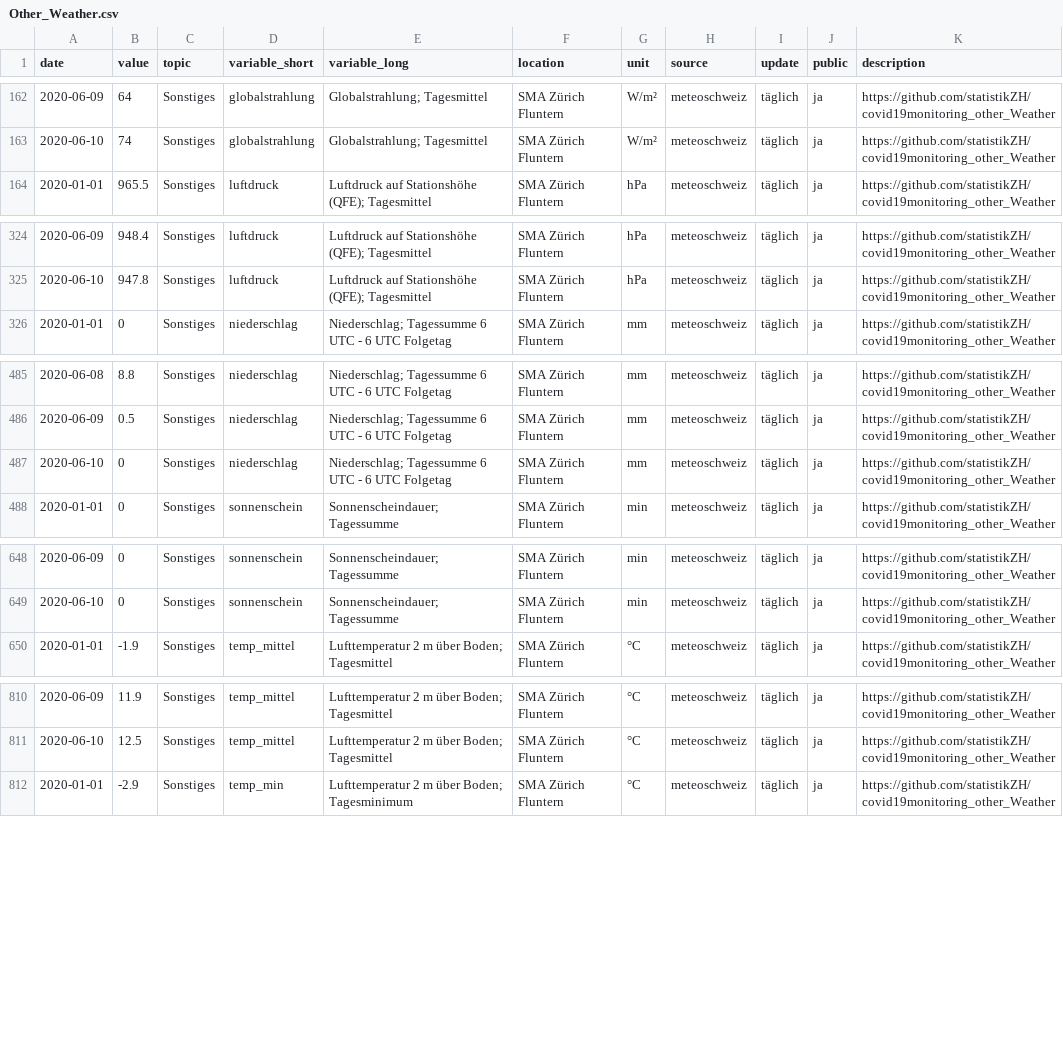
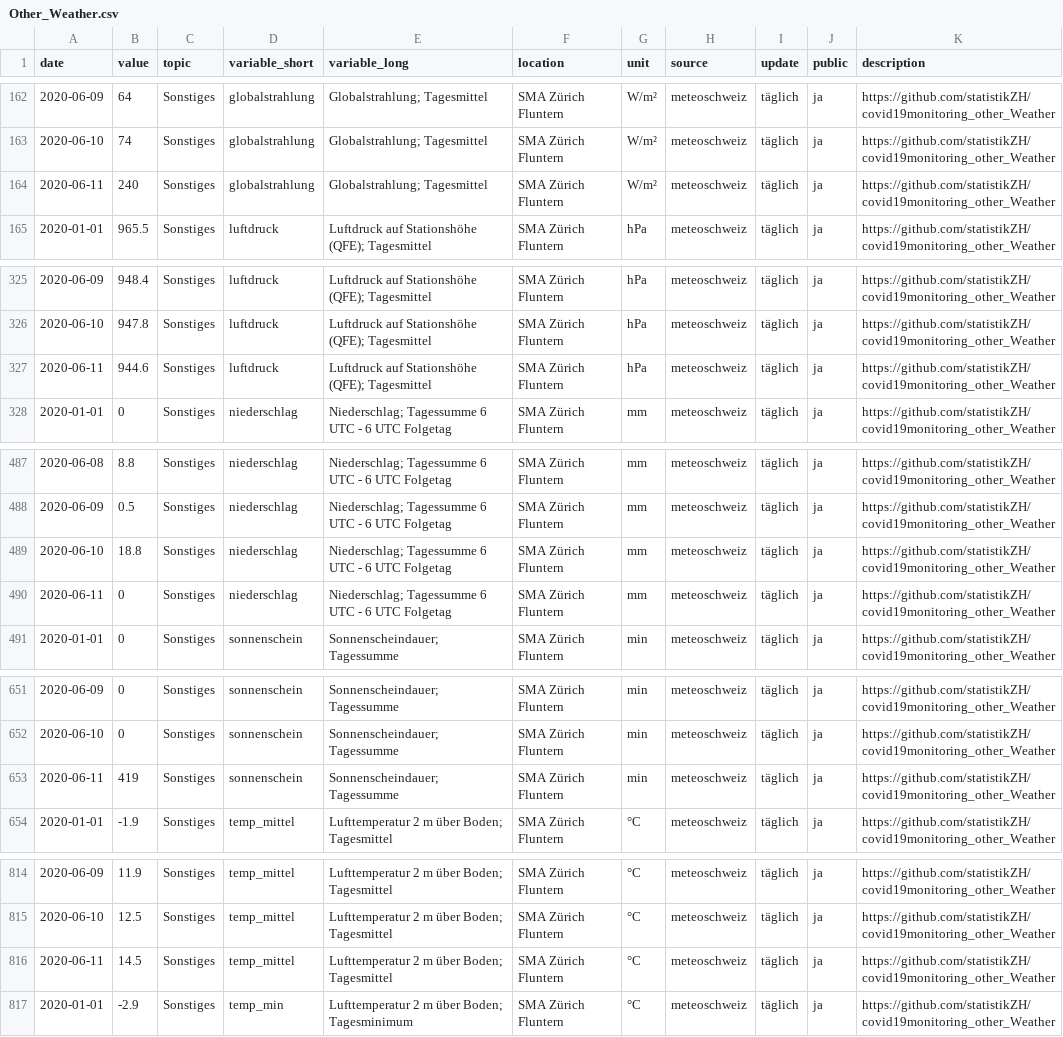
Before and after one commit to statistikZH/covid19monitoring_other_Weather, a CSV file: Other_Weather.csv, drawn as a sheet; only a part is shown, gaps mark what is left out; the diff covers the shown part only.

Commit message:
12.6.

```diff
--- a/Other_Weather.csv
+++ b/Other_Weather.csv
@@ -163,2 +163,3 @@
 2020-06-10,74,"Sonstiges","globalstrahlung","Globalstrahlung; Tagesmittel","SMA Zürich Fluntern","W/m²","meteoschweiz","täglich","ja","https://github.com/statistikZH/covid19monitoring_other_Weather"
+2020-06-11,240,"Sonstiges","globalstrahlung","Globalstrahlung; Tagesmittel","SMA Zürich Fluntern","W/m²","meteoschweiz","täglich","ja","https://github.com/statistikZH/covid19monitoring_other_Weather"
 2020-01-01,965.5,"Sonstiges","luftdruck","Luftdruck auf Stationshöhe (QFE); Tagesmittel","SMA Zürich Fluntern","hPa","meteoschweiz","täglich","ja","https://github.com/statistikZH/covid19monitoring_other_Weather"
@@ -325,2 +326,3 @@
 2020-06-10,947.8,"Sonstiges","luftdruck","Luftdruck auf Stationshöhe (QFE); Tagesmittel","SMA Zürich Fluntern","hPa","meteoschweiz","täglich","ja","https://github.com/statistikZH/covid19monitoring_other_Weather"
+2020-06-11,944.6,"Sonstiges","luftdruck","Luftdruck auf Stationshöhe (QFE); Tagesmittel","SMA Zürich Fluntern","hPa","meteoschweiz","täglich","ja","https://github.com/statistikZH/covid19monitoring_other_Weather"
 2020-01-01,0,"Sonstiges","niederschlag","Niederschlag; Tagessumme 6 UTC - 6 UTC Folgetag","SMA Zürich Fluntern","mm","meteoschweiz","täglich","ja","https://github.com/statistikZH/covid19monitoring_other_Weather"
@@ -486,3 +488,4 @@
 2020-06-09,0.5,"Sonstiges","niederschlag","Niederschlag; Tagessumme 6 UTC - 6 UTC Folgetag","SMA Zürich Fluntern","mm","meteoschweiz","täglich","ja","https://github.com/statistikZH/covid19monitoring_other_Weather"
-2020-06-10,0,"Sonstiges","niederschlag","Niederschlag; Tagessumme 6 UTC - 6 UTC Folgetag","SMA Zürich Fluntern","mm","meteoschweiz","täglich","ja","https://github.com/statistikZH/covid19monitoring_other_Weather"
+2020-06-10,18.8,"Sonstiges","niederschlag","Niederschlag; Tagessumme 6 UTC - 6 UTC Folgetag","SMA Zürich Fluntern","mm","meteoschweiz","täglich","ja","https://github.com/statistikZH/covid19monitoring_other_Weather"
+2020-06-11,0,"Sonstiges","niederschlag","Niederschlag; Tagessumme 6 UTC - 6 UTC Folgetag","SMA Zürich Fluntern","mm","meteoschweiz","täglich","ja","https://github.com/statistikZH/covid19monitoring_other_Weather"
 2020-01-01,0,"Sonstiges","sonnenschein","Sonnenscheindauer; Tagessumme","SMA Zürich Fluntern","min","meteoschweiz","täglich","ja","https://github.com/statistikZH/covid19monitoring_other_Weather"
@@ -649,2 +652,3 @@
 2020-06-10,0,"Sonstiges","sonnenschein","Sonnenscheindauer; Tagessumme","SMA Zürich Fluntern","min","meteoschweiz","täglich","ja","https://github.com/statistikZH/covid19monitoring_other_Weather"
+2020-06-11,419,"Sonstiges","sonnenschein","Sonnenscheindauer; Tagessumme","SMA Zürich Fluntern","min","meteoschweiz","täglich","ja","https://github.com/statistikZH/covid19monitoring_other_Weather"
 2020-01-01,-1.9,"Sonstiges","temp_mittel","Lufttemperatur 2 m über Boden; Tagesmittel","SMA Zürich Fluntern","°C","meteoschweiz","täglich","ja","https://github.com/statistikZH/covid19monitoring_other_Weather"
@@ -811,2 +815,3 @@
 2020-06-10,12.5,"Sonstiges","temp_mittel","Lufttemperatur 2 m über Boden; Tagesmittel","SMA Zürich Fluntern","°C","meteoschweiz","täglich","ja","https://github.com/statistikZH/covid19monitoring_other_Weather"
+2020-06-11,14.5,"Sonstiges","temp_mittel","Lufttemperatur 2 m über Boden; Tagesmittel","SMA Zürich Fluntern","°C","meteoschweiz","täglich","ja","https://github.com/statistikZH/covid19monitoring_other_Weather"
 2020-01-01,-2.9,"Sonstiges","temp_min","Lufttemperatur 2 m über Boden; Tagesminimum","SMA Zürich Fluntern","°C","meteoschweiz","täglich","ja","https://github.com/statistikZH/covid19monitoring_other_Weather"
```
Also changed, not shown: 3 added rows elsewhere in this file.
